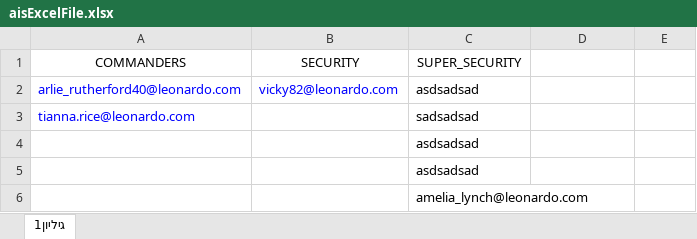
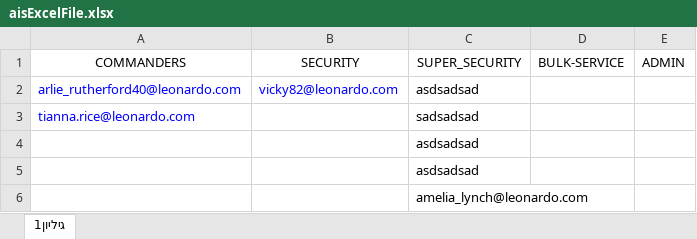
Before and after one commit to MomentumTeam/SuperNova, an Excel workbook: approvers-init-script/src/excelFiles/aisExcelFile.xlsx, sheet גיליון1, drawn as a sheet; values as stored, in another font and other column widths than the file's, no borders; the diff names each change by its address in the sheet, - before the commit and + after, or states it on an @@ line.

```diff
--- a/approvers-init-script/src/excelFiles/aisExcelFile.xlsx (sheet גיליון1)
+++ b/approvers-init-script/src/excelFiles/aisExcelFile.xlsx (sheet גיליון1)
-D1: (empty)
+D1: BULK-SERVICE
-E1: (empty)
+E1: ADMIN
```
Also changed, not shown: 14 other files.
